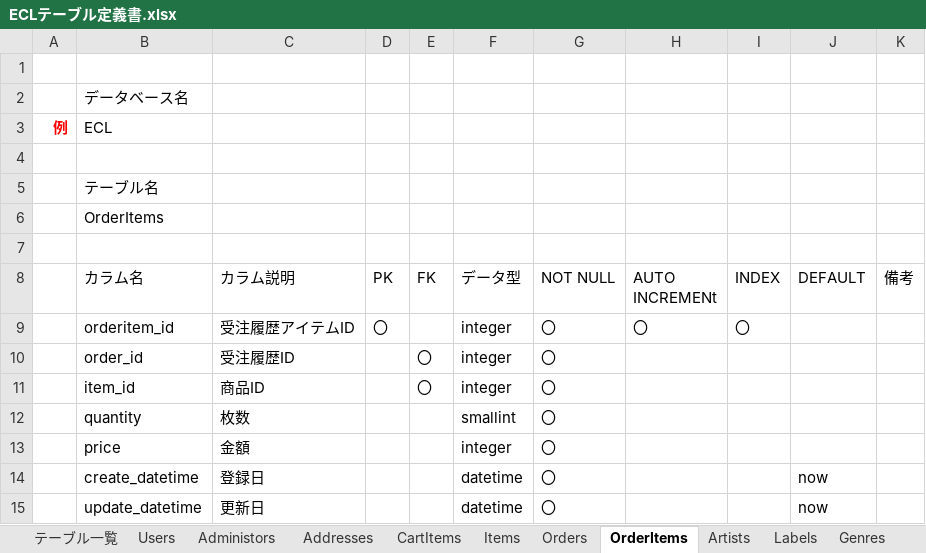
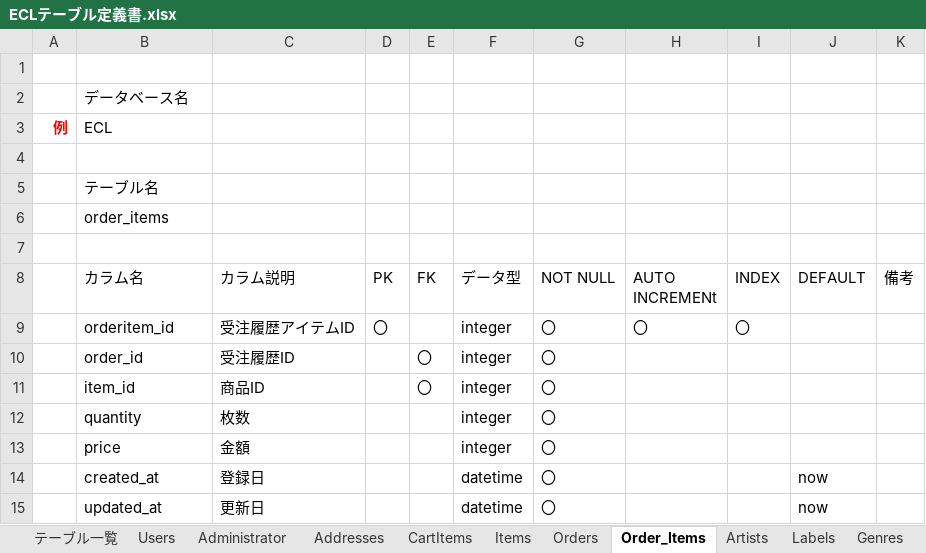
Before and after one commit to ecl11/ECL, an Excel workbook: ECLテーブル定義書.xlsx, sheet Order_Items, drawn as a sheet; values as stored, in another font and other column widths than the file's, no borders; charts and pictures not drawn; the diff names each change by its address in the sheet, - before the commit and + after, or states it on an @@ line.

```diff
--- a/ECLテーブル定義書.xlsx (sheet Order_Items)
+++ b/ECLテーブル定義書.xlsx (sheet Order_Items)
-sheet tab: Administors
+sheet tab: Administrator
-sheet tab: OrderItems
+sheet tab: Order_Items
-B6 (カラム名): OrderItems
+B6 (カラム名): order_items
-F12 (データ型): smallint
+F12 (データ型): integer
-B14 (カラム名): create_datetime
+B14 (カラム名): created_at
-B15 (カラム名): update_datetime
+B15 (カラム名): updated_at
```
Also changed, not shown: sheet Orders, sheet Genres, sheet Songs, sheet Artists, sheet Discs, sheet Labels, 5 more sheets.
